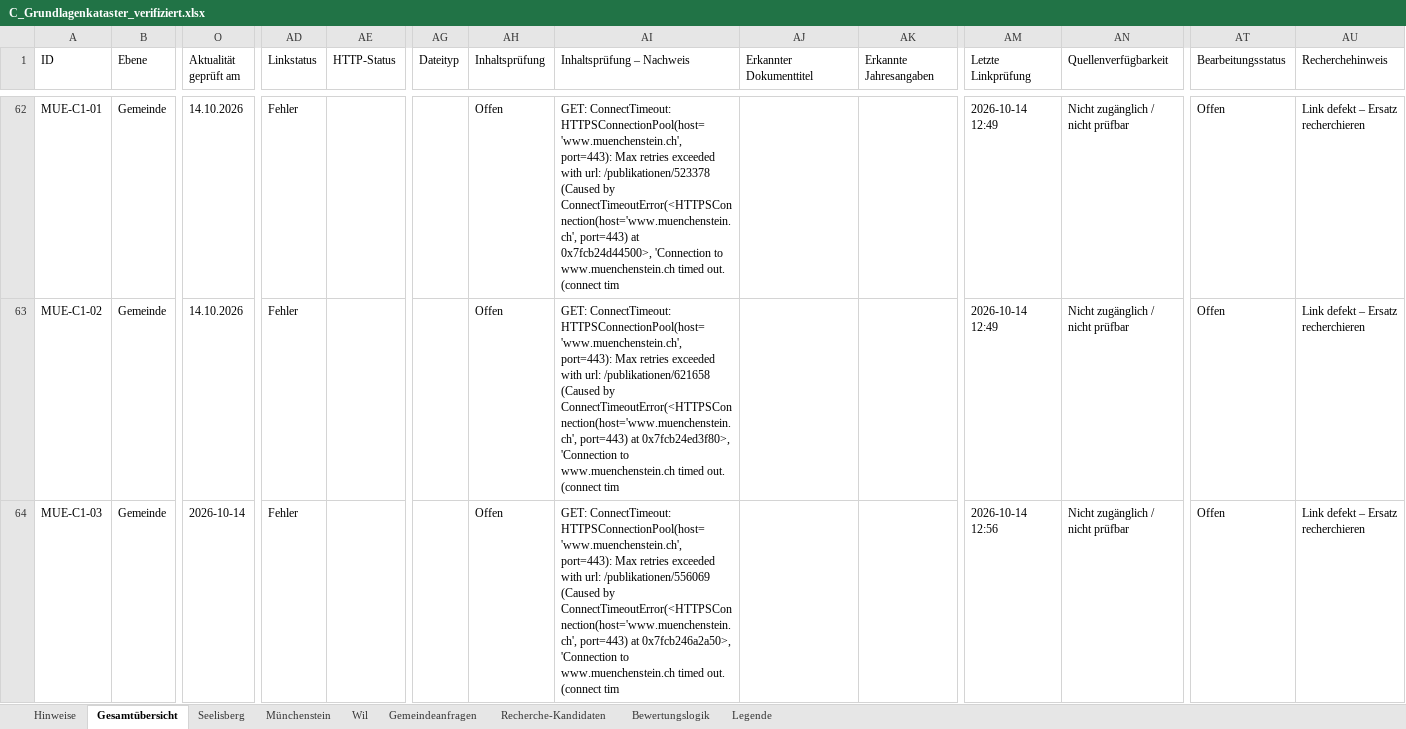
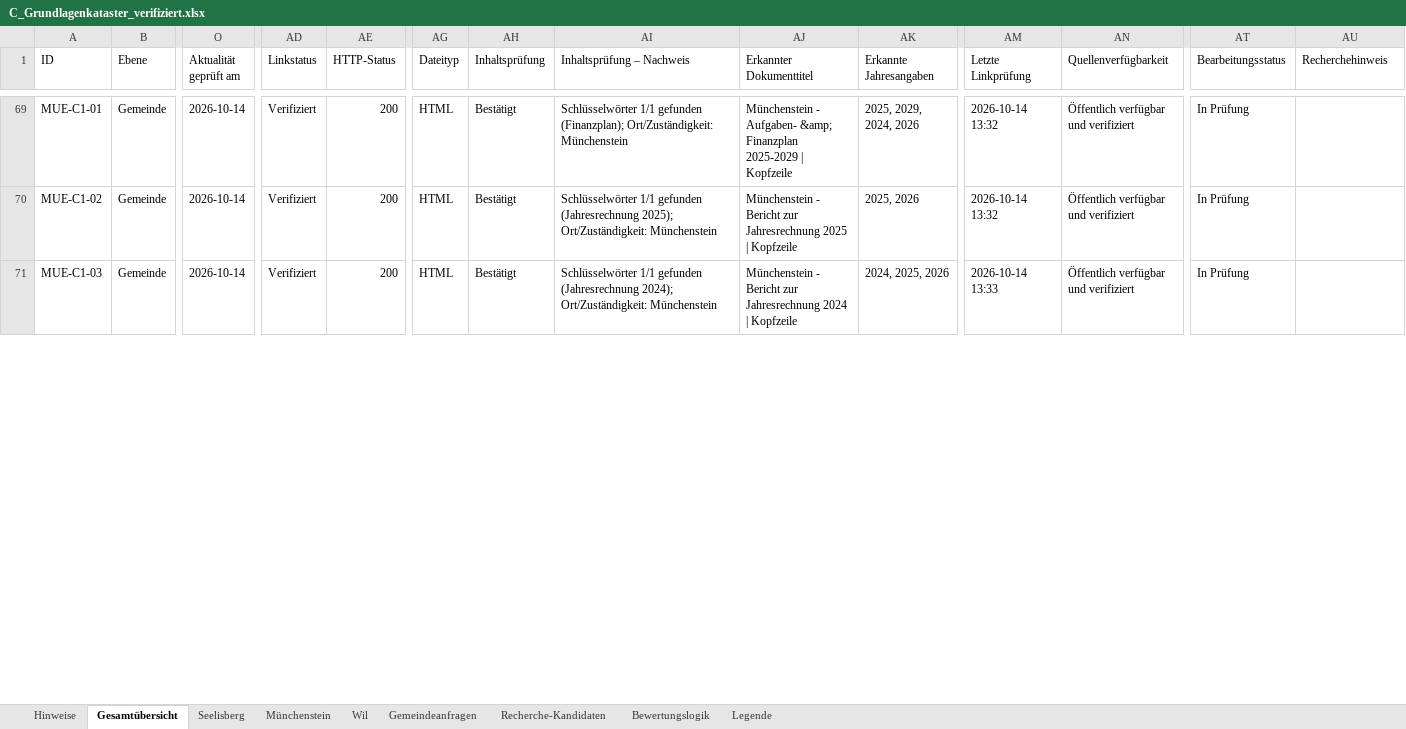
Before and after one commit to halterniklas/Geodaten-in-Gemeinden, an Excel workbook: C_Grundlagenkataster_verifiziert.xlsx, sheet Gesamtübersicht, drawn as a sheet; only a part is shown, gaps mark what is left out; values as stored, in another font and other column widths than the file's, no cell formats; conditional formats and table styles not drawn; addresses are those after the commit; the diff covers the shown part only; the diff names each change by its address in the sheet, - before the commit and + after, or states it on an @@ line.

```diff
--- a/C_Grundlagenkataster_verifiziert.xlsx (sheet Gesamtübersicht)
+++ b/C_Grundlagenkataster_verifiziert.xlsx (sheet Gesamtübersicht)
-O69:O70 (Aktualität geprüft am): 14.10.2026
+O69:O70 (Aktualität geprüft am): 2026-10-14
-AD69:AD71 (Linkstatus): Fehler
+AD69:AD71 (Linkstatus): Verifiziert
-AE69:AE71 (HTTP-Status): (empty)
+AE69:AE71 (HTTP-Status): 200
-AG69:AG71 (Dateityp): (empty)
+AG69:AG71 (Dateityp): HTML
-AH69:AH71 (Inhaltsprüfung): Offen
+AH69:AH71 (Inhaltsprüfung): Bestätigt
-AI69 (Inhaltsprüfung – Nachweis): GET: ConnectTimeout: HTTPSConnectionPool(host='www.muenchenstein.ch', port=443): Max retries exceeded with url: /publikationen/523378 (Caused by ConnectTimeoutError(<HTTPSConnection(host='www.muenchenstein.ch', port=443) at 0x7fcb24d44500>, 'Connection to www.muenchenstein.ch timed out. (connect tim
+AI69 (Inhaltsprüfung – Nachweis): Schlüsselwörter 1/1 gefunden (Finanzplan); Ort/Zuständigkeit: Münchenstein
-AJ69 (Erkannter Dokumenttitel): (empty)
+AJ69 (Erkannter Dokumenttitel): Münchenstein - Aufgaben- &amp; Finanzplan 2025-2029 | Kopfzeile
-AK69 (Erkannte Jahresangaben): (empty)
+AK69 (Erkannte Jahresangaben): 2025, 2029, 2024, 2026
-AM69:AM70 (Letzte Linkprüfung): 2026-10-14 12:49
+AM69:AM70 (Letzte Linkprüfung): 2026-10-14 13:32
-AN69:AN71 (Quellenverfügbarkeit): Nicht zugänglich / nicht prüfbar
+AN69:AN71 (Quellenverfügbarkeit): Öffentlich verfügbar und verifiziert
-AT69:AT71 (Bearbeitungsstatus): Offen
+AT69:AT71 (Bearbeitungsstatus): In Prüfung
-AU69:AU71 (Recherchehinweis): Link defekt – Ersatz recherchieren
+AU69:AU71 (Recherchehinweis): (empty)
-AI70 (Inhaltsprüfung – Nachweis): GET: ConnectTimeout: HTTPSConnectionPool(host='www.muenchenstein.ch', port=443): Max retries exceeded with url: /publikationen/621658 (Caused by ConnectTimeoutError(<HTTPSConnection(host='www.muenchenstein.ch', port=443) at 0x7fcb24ed3f80>, 'Connection to www.muenchenstein.ch timed out. (connect tim
+AI70 (Inhaltsprüfung – Nachweis): Schlüsselwörter 1/1 gefunden (Jahresrechnung 2025); Ort/Zuständigkeit: Münchenstein
-AJ70 (Erkannter Dokumenttitel): (empty)
+AJ70 (Erkannter Dokumenttitel): Münchenstein - Bericht zur Jahresrechnung 2025 | Kopfzeile
-AK70 (Erkannte Jahresangaben): (empty)
+AK70 (Erkannte Jahresangaben): 2025, 2026
-AI71 (Inhaltsprüfung – Nachweis): GET: ConnectTimeout: HTTPSConnectionPool(host='www.muenchenstein.ch', port=443): Max retries exceeded with url: /publikationen/556069 (Caused by ConnectTimeoutError(<HTTPSConnection(host='www.muenchenstein.ch', port=443) at 0x7fcb246a2a50>, 'Connection to www.muenchenstein.ch timed out. (connect tim
+AI71 (Inhaltsprüfung – Nachweis): Schlüsselwörter 1/1 gefunden (Jahresrechnung 2024); Ort/Zuständigkeit: Münchenstein
-AJ71 (Erkannter Dokumenttitel): (empty)
+AJ71 (Erkannter Dokumenttitel): Münchenstein - Bericht zur Jahresrechnung 2024 | Kopfzeile
-AK71 (Erkannte Jahresangaben): (empty)
+AK71 (Erkannte Jahresangaben): 2024, 2025, 2026
-AM71 (Letzte Linkprüfung): 2026-10-14 12:56
+AM71 (Letzte Linkprüfung): 2026-10-14 13:33
```
Also changed, not shown: 9 added rows and 421 edited cells elsewhere in this sheet, sheet Recherche-Kandidaten, sheet Seelisberg, sheet Münchenstein, sheet Wil, sheet Gemeindeanfragen, sheet Hinweise, cell formats, 5 other files.
